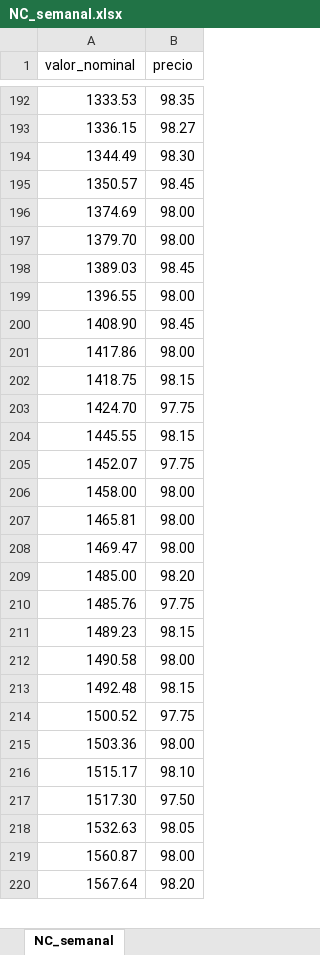
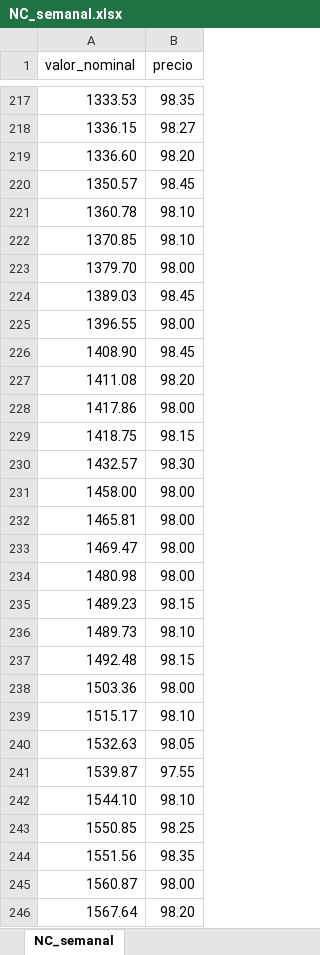
Before and after one commit to TRomMV/Reporte-Metrovalores, an Excel workbook: data/NC_semanal.xlsx, sheet NC_semanal, drawn as a sheet; only a part is shown, gaps mark what is left out; values as stored, in another font and other column widths than the file's, no borders; removed rows and columns are numbered as before the commit, all else as after; the diff covers the shown part only; the diff names each change by its address in the sheet, - before the commit and + after, or states it on an @@ line.

Commit message:
nc semanal

```diff
--- a/data/NC_semanal.xlsx (sheet NC_semanal)
+++ b/data/NC_semanal.xlsx (sheet NC_semanal)
-row 194: 1344.49 | 98.30
+row 219: 1336.60 | 98.20
-row 196: 1374.69 | 98.00
+row 221: 1360.78 | 98.10
+row 222: 1370.85 | 98.10
+row 227: 1411.08 | 98.20
-row 203: 1424.70 | 97.75
-row 204: 1445.55 | 98.15
-row 205: 1452.07 | 97.75
+row 230: 1432.57 | 98.30
-row 209: 1485.00 | 98.20
-row 210: 1485.76 | 97.75
+row 234: 1480.98 | 98.00
-row 212: 1490.58 | 98.00
+row 236: 1489.73 | 98.10
-row 214: 1500.52 | 97.75
-row 217: 1517.30 | 97.50
+row 241: 1539.87 | 97.55
+row 242: 1544.10 | 98.10
+row 243: 1550.85 | 98.25
+row 244: 1551.56 | 98.35
```
Also changed, not shown: 324 added rows, 276 removed rows, 1 moved row and 10 edited cells elsewhere in this sheet, 6 other files.
